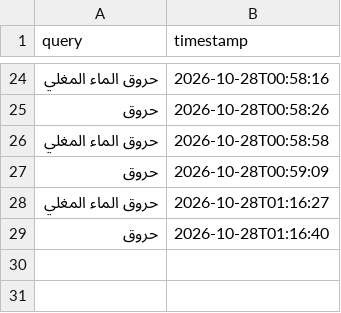
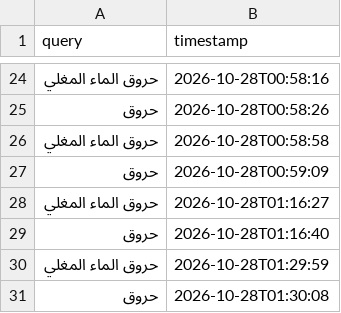
Before and after one commit to saifadel20071234-sudo/oop-_-venom, a CSV file: data/search_logs.csv, drawn as a sheet; only a part is shown, gaps mark what is left out.

```diff
--- a/data/search_logs.csv
+++ b/data/search_logs.csv
@@ -29 +29,3 @@ query,timestamp
 حروق,2026-10-28T01:16:40
+حروق الماء المغلي,2026-10-28T01:29:59
+حروق,2026-10-28T01:30:08
```
Also changed, not shown: 4 other files.
